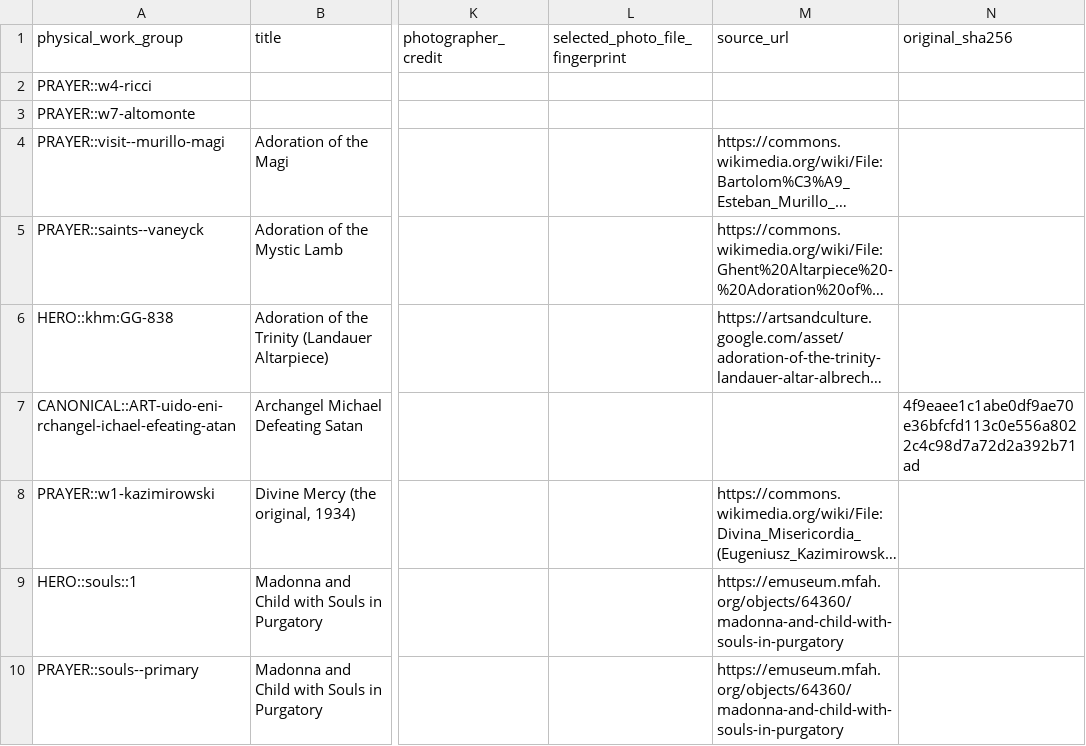
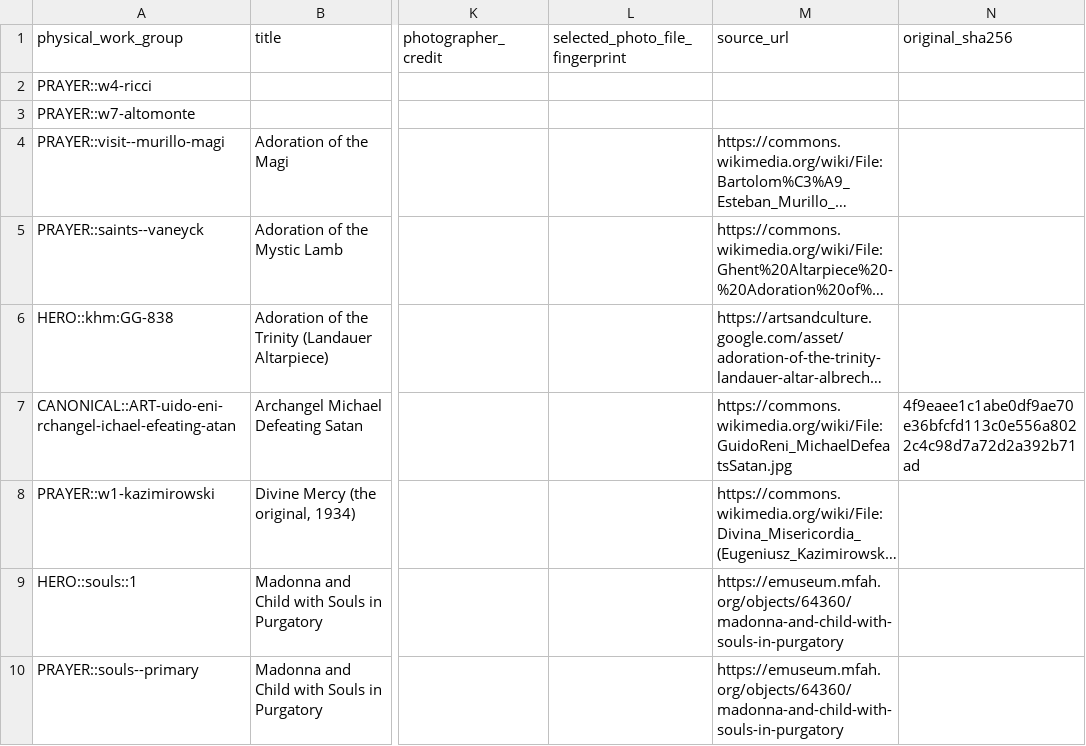
Before and after one commit to Fulcanelli13/ad-orientem, a CSV file: data/calendar/sacred-art-master-v1/queue-rights-or-alternative.csv, drawn as a sheet; only a part is shown, gaps mark what is left out; long unchanged cells end in …; the diff names each change by its address in the sheet, - before the commit and + after, or states it on an @@ line.

```diff
--- a/data/calendar/sacred-art-master-v1/queue-rights-or-alternative.csv
+++ b/data/calendar/sacred-art-master-v1/queue-rights-or-alternative.csv
-M7 (source_url): (empty)
+M7 (source_url): https://commons.wikimedia.org/wiki/File:GuidoReni_MichaelDefeatsSatan.jpg
```
Also changed, not shown: data/calendar/sacred-art-master-v1/first-pristine-photo-review.csv, data/calendar/sacred-art-master-v1/queue-photo-qa-or-repair.csv, 2 other files.
